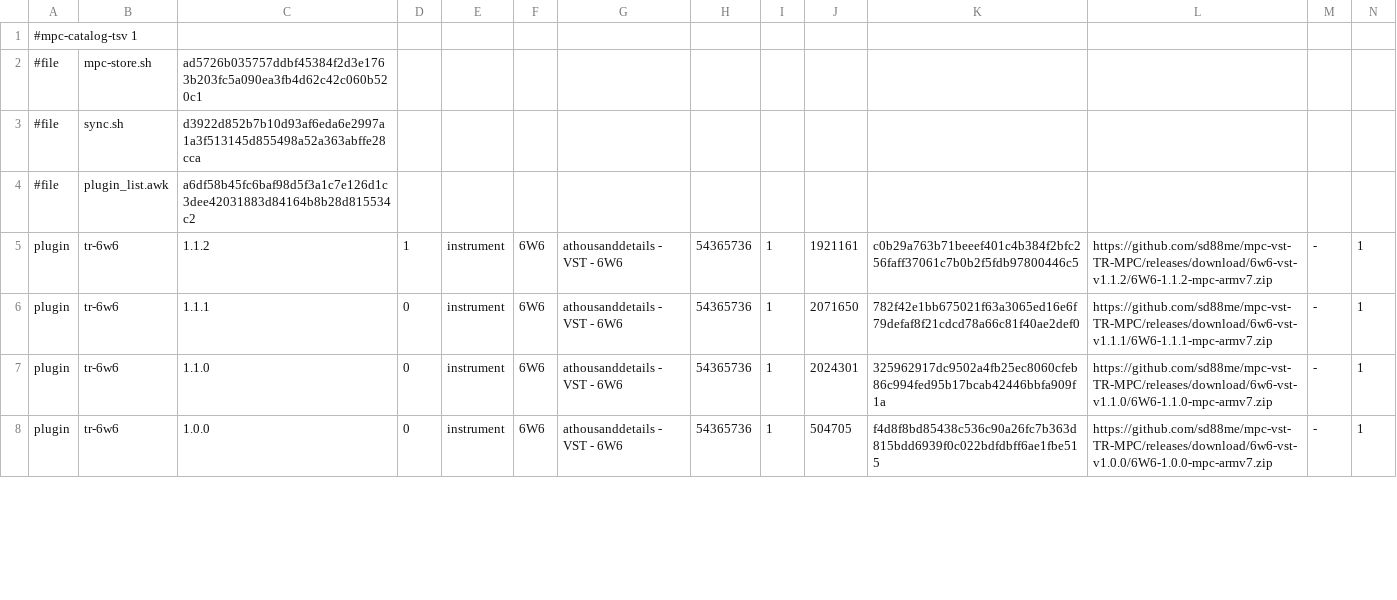
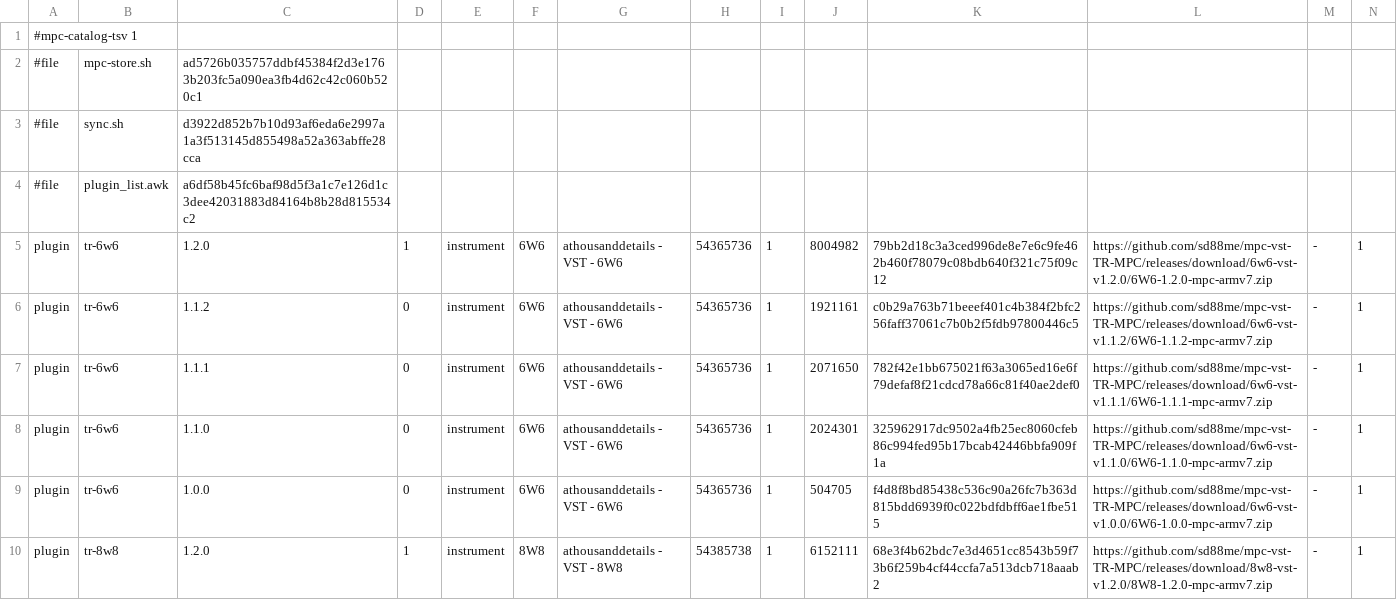
Before and after one commit to sd88me/sd88me.github.io, a TSV file: mpc-vst-plugins/catalog.tsv, drawn as a sheet; only a part is shown; addresses are those after the commit; rows hold the shown columns only; the diff covers the shown part only; the diff names each change by its address in the sheet, - before the commit and + after, or states it on an @@ line.

Commit message:
Mirror the catalog from open-mpc/mpc-vst-plugins@35257c5

```diff
--- a/mpc-vst-plugins/catalog.tsv
+++ b/mpc-vst-plugins/catalog.tsv
+row 5: plugin | tr-6w6 | 1.2.0 | 1 | instrument | 6W6 | athousanddetails - VST - 6W6 | 54365736 | 1 | 8004982 | 79bb2d18c3a3ced996de8e7e6c9fe462b460f78079c08bdb640f321c75f09c12 | https://github.com/sd88me/mpc-vst-TR-MPC/releases/download/6w6-vst-v1.2.0/6W6-1.2.0-mpc-armv7.zip | - | 1
-D6: 1
+D6: 0
+row 10: plugin | tr-8w8 | 1.2.0 | 1 | instrument | 8W8 | athousanddetails - VST - 8W8 | 54385738 | 1 | 6152111 | 68e3f4b62bdc7e3d4651cc8543b59f73b6f259b4cf44ccfa7a513dcb718aaab2 | https://github.com/sd88me/mpc-vst-TR-MPC/releases/download/8w8-vst-v1.2.0/8W8-1.2.0-mpc-armv7.zip | - | 1
```
Also changed, not shown: 4 added rows and 5 edited cells elsewhere in this file, 2 other files.
